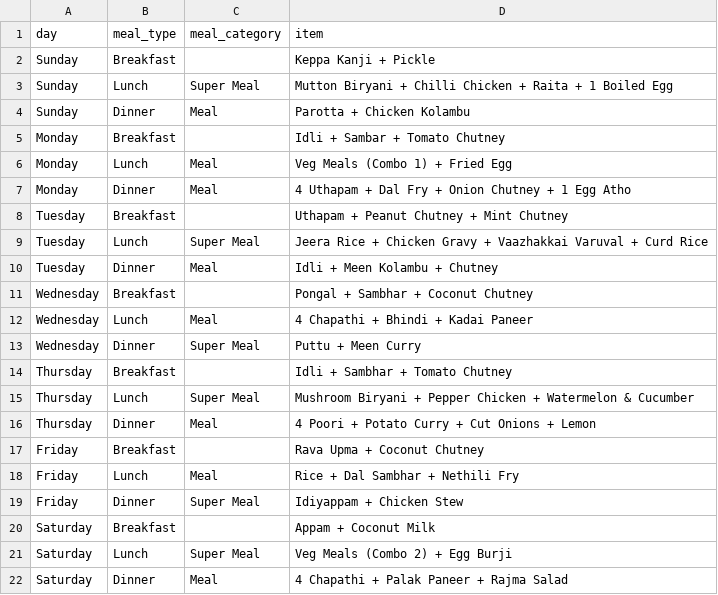
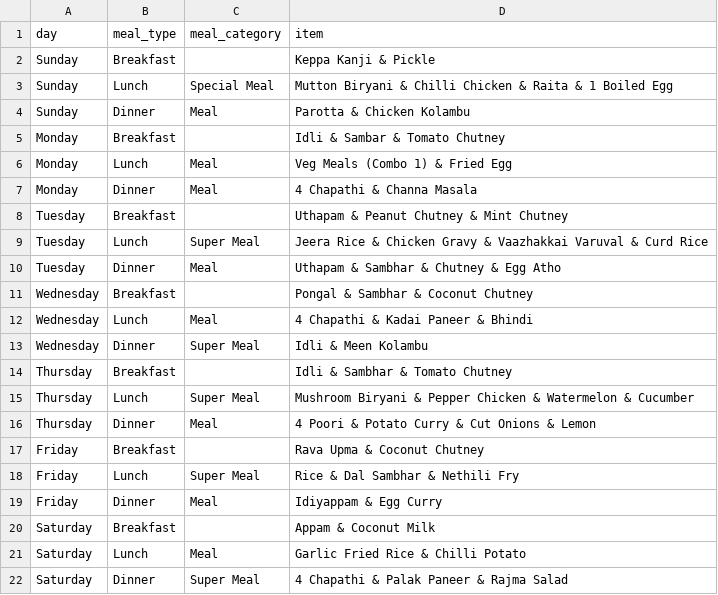
Before and after one commit to myna-kitchen/myna-kitchen.github.io, a CSV file: data/menu.csv, drawn as a sheet.

Commit message:
Added Special Meal option and updated menu format

```diff
--- a/data/menu.csv
+++ b/data/menu.csv
@@ -1,22 +1,22 @@
 day,meal_type,meal_category,item
-Sunday,Breakfast,,Keppa Kanji + Pickle
-Sunday,Lunch,Super Meal,Mutton Biryani + Chilli Chicken + Raita + 1 Boiled Egg
-Sunday,Dinner,Meal,Parotta + Chicken Kolambu
-Monday,Breakfast,,Idli + Sambar + Tomato Chutney
-Monday,Lunch,Meal,Veg Meals (Combo 1) + Fried Egg
-Monday,Dinner,Meal,4 Uthapam + Dal Fry + Onion Chutney + 1 Egg Atho
-Tuesday,Breakfast,,Uthapam + Peanut Chutney + Mint Chutney
-Tuesday,Lunch,Super Meal,Jeera Rice + Chicken Gravy + Vaazhakkai Varuval + Curd Rice
-Tuesday,Dinner,Meal,Idli + Meen Kolambu + Chutney
-Wednesday,Breakfast,,Pongal + Sambhar + Coconut Chutney
-Wednesday,Lunch,Meal,4 Chapathi + Bhindi + Kadai Paneer
-Wednesday,Dinner,Super Meal,Puttu + Meen Curry
-Thursday,Breakfast,,Idli + Sambhar + Tomato Chutney
-Thursday,Lunch,Super Meal,Mushroom Biryani + Pepper Chicken + Watermelon & Cucumber
-Thursday,Dinner,Meal,4 Poori + Potato Curry + Cut Onions + Lemon
-Friday,Breakfast,,Rava Upma + Coconut Chutney
-Friday,Lunch,Meal,Rice + Dal Sambhar + Nethili Fry
-Friday,Dinner,Super Meal,Idiyappam + Chicken Stew
-Saturday,Breakfast,,Appam + Coconut Milk
-Saturday,Lunch,Super Meal,Veg Meals (Combo 2) + Egg Burji
-Saturday,Dinner,Meal,4 Chapathi + Palak Paneer + Rajma Salad
+Sunday,Breakfast,,Keppa Kanji & Pickle
+Sunday,Lunch,Special Meal,Mutton Biryani & Chilli Chicken & Raita & 1 Boiled Egg
+Sunday,Dinner,Meal,Parotta & Chicken Kolambu
+Monday,Breakfast,,Idli & Sambar & Tomato Chutney
+Monday,Lunch,Meal,Veg Meals (Combo 1) & Fried Egg
+Monday,Dinner,Meal,4 Chapathi & Channa Masala
+Tuesday,Breakfast,,Uthapam & Peanut Chutney & Mint Chutney
+Tuesday,Lunch,Super Meal,Jeera Rice & Chicken Gravy & Vaazhakkai Varuval & Curd Rice
+Tuesday,Dinner,Meal,Uthapam & Sambhar & Chutney & Egg Atho
+Wednesday,Breakfast,,Pongal & Sambhar & Coconut Chutney
+Wednesday,Lunch,Meal,4 Chapathi & Kadai Paneer & Bhindi
+Wednesday,Dinner,Super Meal,Idli & Meen Kolambu
+Thursday,Breakfast,,Idli & Sambhar & Tomato Chutney
+Thursday,Lunch,Super Meal,Mushroom Biryani & Pepper Chicken & Watermelon & Cucumber
+Thursday,Dinner,Meal,4 Poori & Potato Curry & Cut Onions & Lemon
+Friday,Breakfast,,Rava Upma & Coconut Chutney
+Friday,Lunch,Super Meal,Rice & Dal Sambhar & Nethili Fry
+Friday,Dinner,Meal,Idiyappam & Egg Curry
+Saturday,Breakfast,,Appam & Coconut Milk
+Saturday,Lunch,Meal,Garlic Fried Rice & Chilli Potato
+Saturday,Dinner,Super Meal,4 Chapathi & Palak Paneer & Rajma Salad
```
Also changed, not shown: 1 other file.
